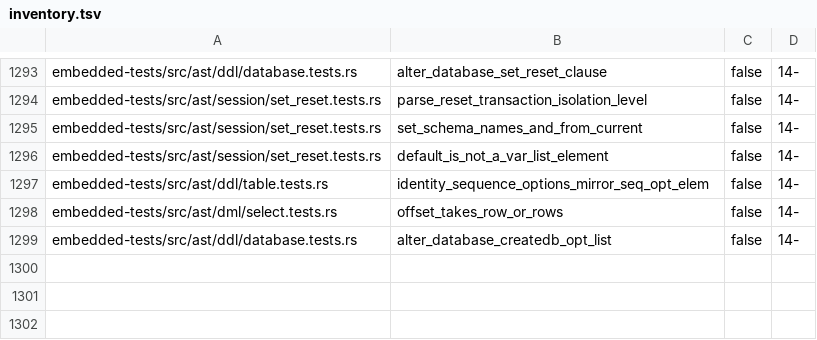
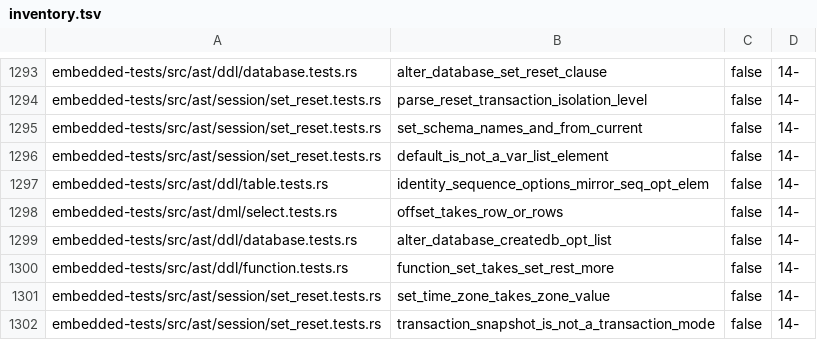
Before and after one commit to freshtonic/pg-sql, a TSV file: embedded-tests/inventory.tsv, drawn as a sheet; only a part is shown, gaps mark what is left out; the diff names each change by its address in the sheet, - before the commit and + after, or states it on an @@ line.

```diff
--- a/embedded-tests/inventory.tsv
+++ b/embedded-tests/inventory.tsv
+row 1300: embedded-tests/src/ast/ddl/function.tests.rs | function_set_takes_set_rest_more | false | 14-
+row 1301: embedded-tests/src/ast/session/set_reset.tests.rs | set_time_zone_takes_zone_value | false | 14-
+row 1302: embedded-tests/src/ast/session/set_reset.tests.rs | transaction_snapshot_is_not_a_transaction_mode | false | 14-
```
Also changed, not shown: embedded-tests/reconciliation.tsv, 6 other files.
